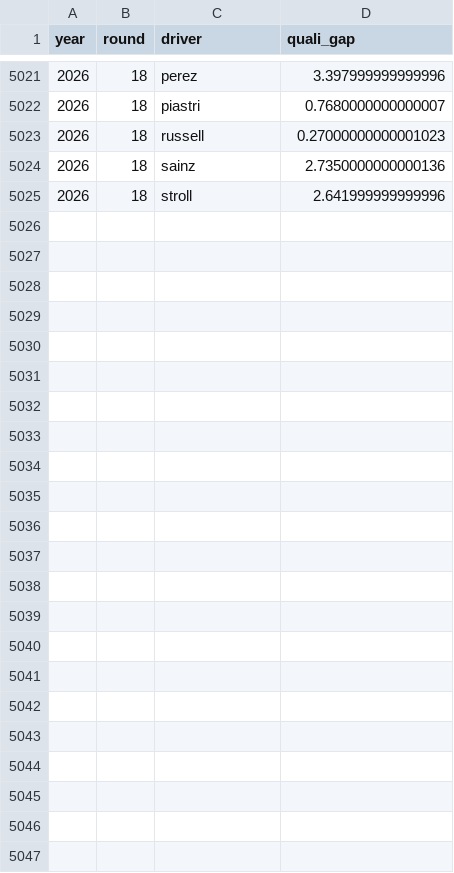
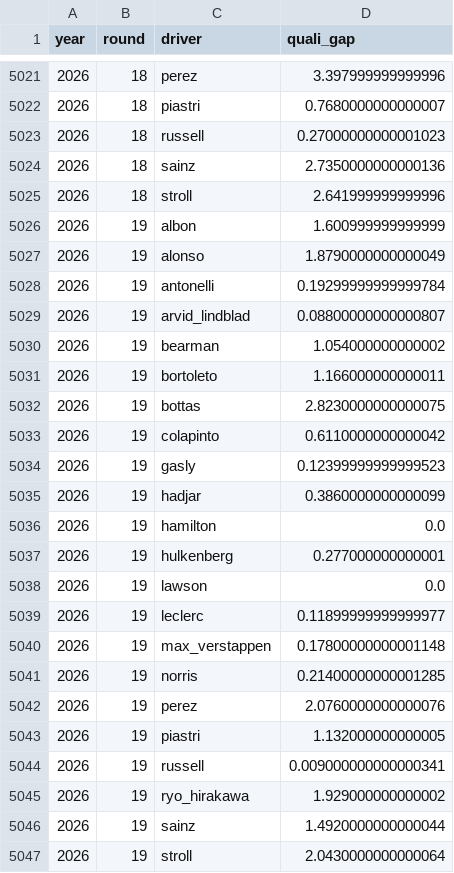
Before and after one commit to DavidL72Code/F1-Predictor, a CSV file: data/processed/quali_gaps.csv, drawn as a sheet; only a part is shown, gaps mark what is left out.

Commit message:
Update F1 data and live model profile

```diff
--- a/data/processed/quali_gaps.csv
+++ b/data/processed/quali_gaps.csv
@@ -5025 +5025,23 @@ year,round,driver,quali_gap
 2026,18,stroll,2.641999999999996
+2026,19,albon,1.600999999999999
+2026,19,alonso,1.8790000000000049
+2026,19,antonelli,0.19299999999999784
+2026,19,arvid_lindblad,0.08800000000000807
+2026,19,bearman,1.054000000000002
+2026,19,bortoleto,1.166000000000011
+2026,19,bottas,2.8230000000000075
+2026,19,colapinto,0.6110000000000042
+2026,19,gasly,0.12399999999999523
+2026,19,hadjar,0.3860000000000099
+2026,19,hamilton,0.0
+2026,19,hulkenberg,0.277000000000001
+2026,19,lawson,0.0
+2026,19,leclerc,0.11899999999999977
+2026,19,max_verstappen,0.17800000000001148
+2026,19,norris,0.21400000000001285
+2026,19,perez,2.0760000000000076
+2026,19,piastri,1.132000000000005
+2026,19,russell,0.009000000000000341
+2026,19,ryo_hirakawa,1.929000000000002
+2026,19,sainz,1.4920000000000044
+2026,19,stroll,2.0430000000000064
```
Also changed, not shown: data/raw/qualifying_results.csv.
